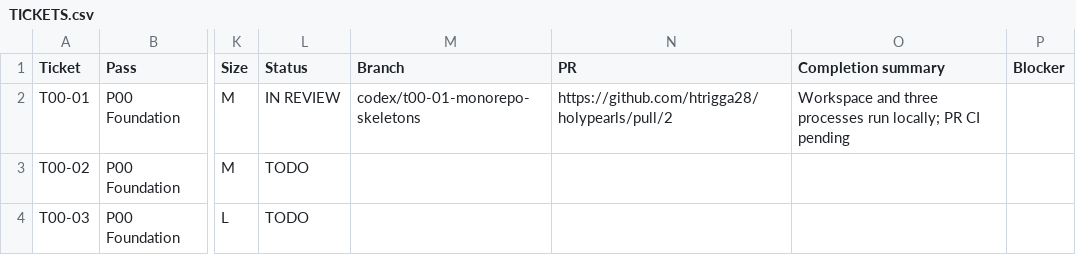
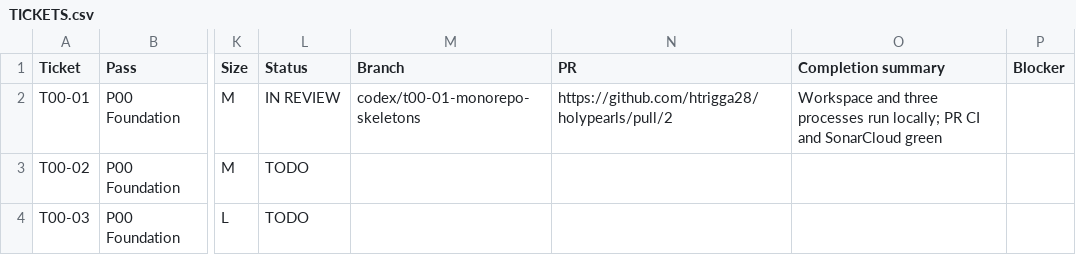
Before and after one commit to holyworthh/holypearls, a CSV file: docs/tracker/TICKETS.csv, drawn as a sheet; only a part is shown, gaps mark what is left out; the diff names each change by its address in the sheet, - before the commit and + after, or states it on an @@ line.

```diff
--- a/docs/tracker/TICKETS.csv
+++ b/docs/tracker/TICKETS.csv
-O2 (Completion summary): …PR CI pending
+O2 (Completion summary): …PR CI and SonarCloud green
```
Also changed, not shown: 1 other file.
